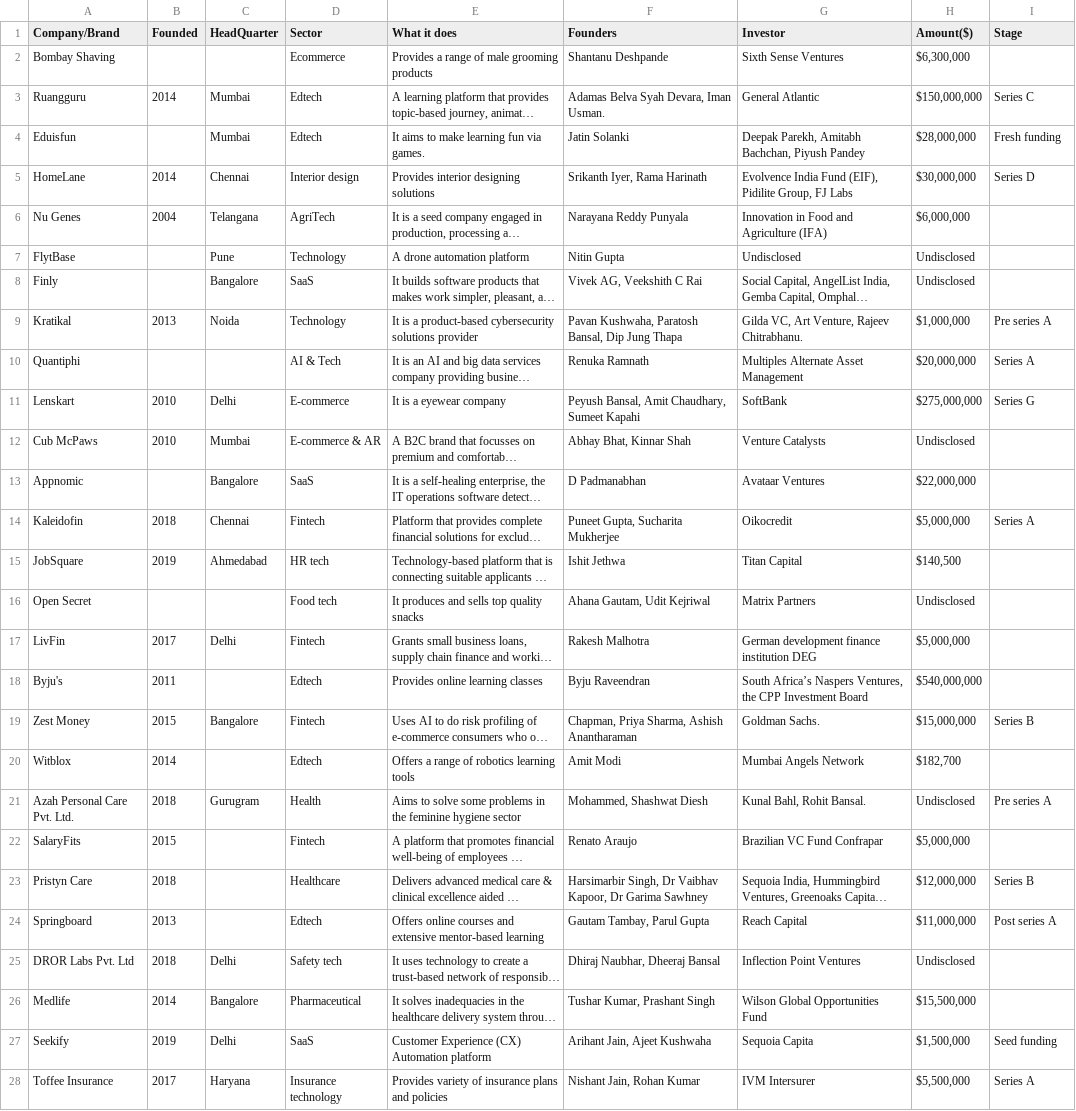
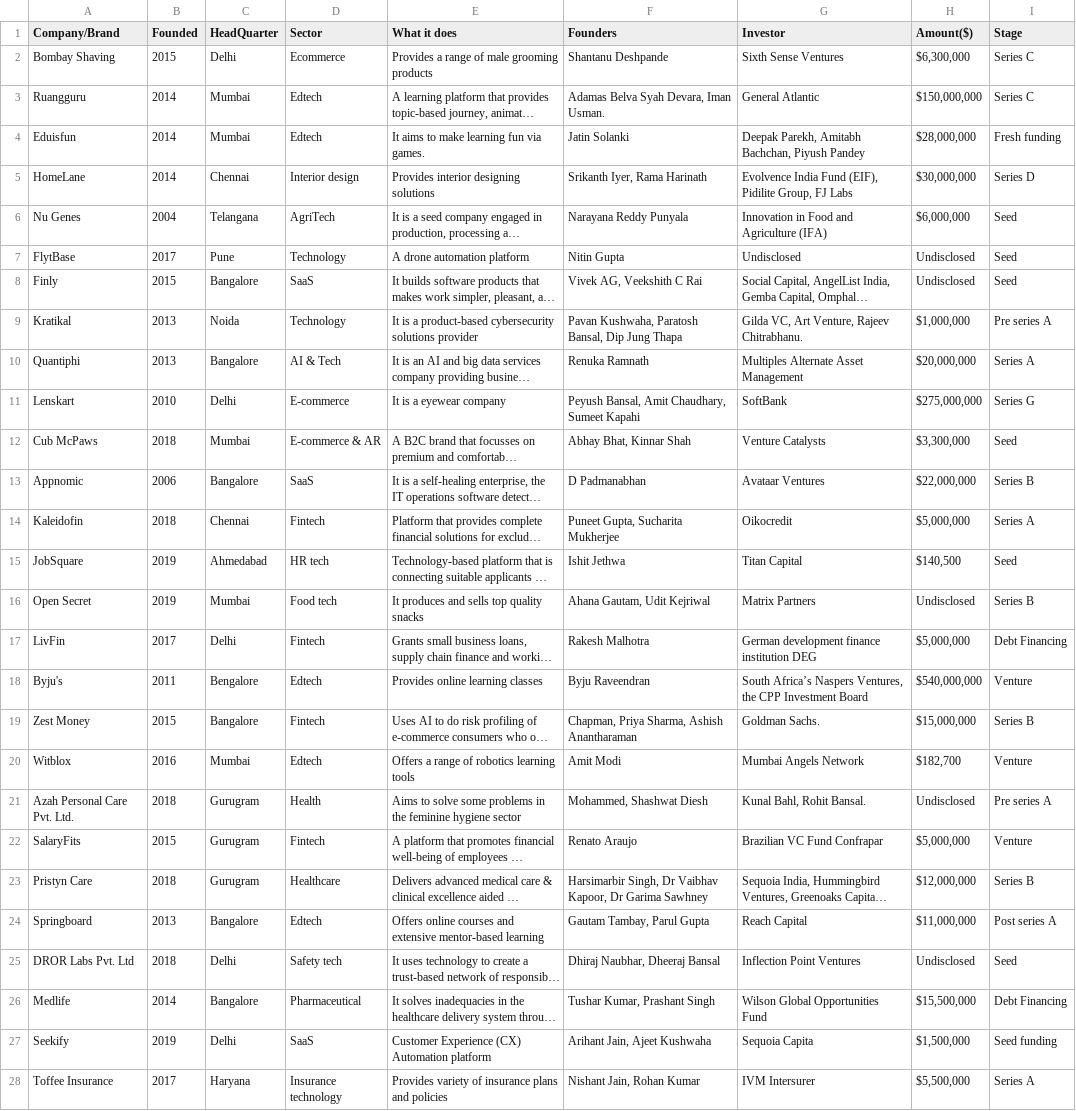
Before and after one commit to AlhassanLuqman/GROUP-ATHENS-LP1-Data_Analysis, a CSV file: India Startup Funding/startup_funding2019.csv, drawn as a sheet; only a part is shown; long unchanged cells end in …; the diff covers the shown part only; the diff names each change by its address in the sheet, - before the commit and + after, or states it on an @@ line.

Commit message:
Fill in all necessary null values

```diff
--- a/India Startup Funding/startup_funding2019.csv
+++ b/India Startup Funding/startup_funding2019.csv
-B2 (Founded): (empty)
+B2 (Founded): 2015
-C2 (HeadQuarter): (empty)
+C2 (HeadQuarter): Delhi
-I2 (Stage): (empty)
+I2 (Stage): Series C
-B4 (Founded): (empty)
+B4 (Founded): 2014
-I6:I8 (Stage): (empty)
+I6:I8 (Stage): Seed
-B7 (Founded): (empty)
+B7 (Founded): 2017
-B8 (Founded): (empty)
+B8 (Founded): 2015
-B10 (Founded): (empty)
+B10 (Founded): 2013
-C10 (HeadQuarter): (empty)
+C10 (HeadQuarter): Bangalore
-B12 (Founded): 2010
+B12 (Founded): 2018
-H12 (Amount($)): Undisclosed
+H12 (Amount($)): $3,300,000
-I12 (Stage): (empty)
+I12 (Stage): Seed
-B13 (Founded): (empty)
+B13 (Founded): 2006
-I13 (Stage): (empty)
+I13 (Stage): Series B
-I15 (Stage): (empty)
+I15 (Stage): Seed
-B16 (Founded): (empty)
+B16 (Founded): 2019
-C16 (HeadQuarter): (empty)
+C16 (HeadQuarter): Mumbai
-I16 (Stage): (empty)
+I16 (Stage): Series B
-I17 (Stage): (empty)
+I17 (Stage): Debt Financing
-C18 (HeadQuarter): (empty)
+C18 (HeadQuarter): Bengalore
-I18 (Stage): (empty)
+I18 (Stage): Venture
-B20 (Founded): 2014
+B20 (Founded): 2016
-C20 (HeadQuarter): (empty)
+C20 (HeadQuarter): Mumbai
-I20 (Stage): (empty)
+I20 (Stage): Venture
-C22:C23 (HeadQuarter): (empty)
+C22:C23 (HeadQuarter): Gurugram
-I22 (Stage): (empty)
+I22 (Stage): Venture
-C24 (HeadQuarter): (empty)
+C24 (HeadQuarter): Bangalore
-I25 (Stage): (empty)
+I25 (Stage): Seed
-I26 (Stage): (empty)
+I26 (Stage): Debt Financing
```
Also changed, not shown: 87 edited cells elsewhere in this file.
